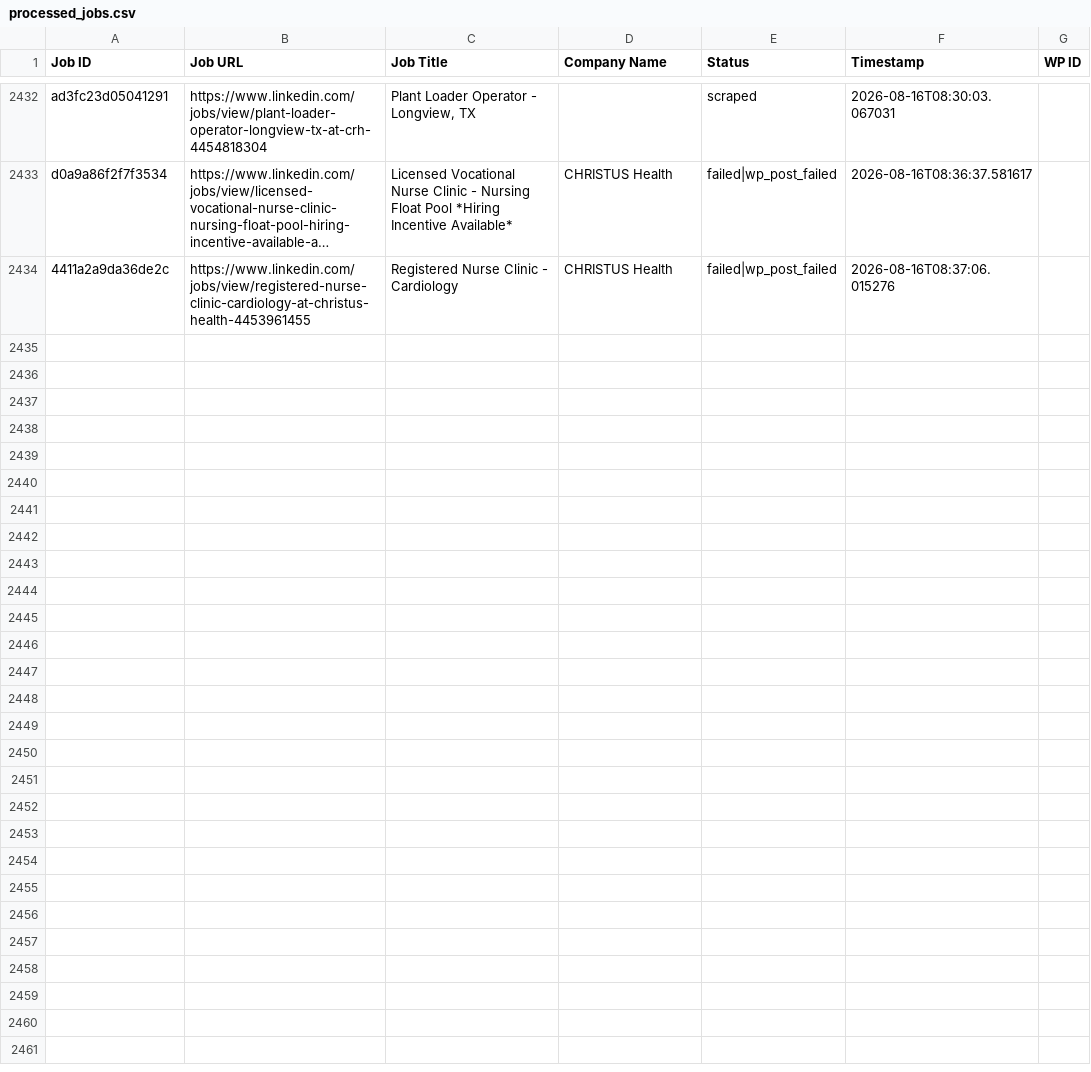
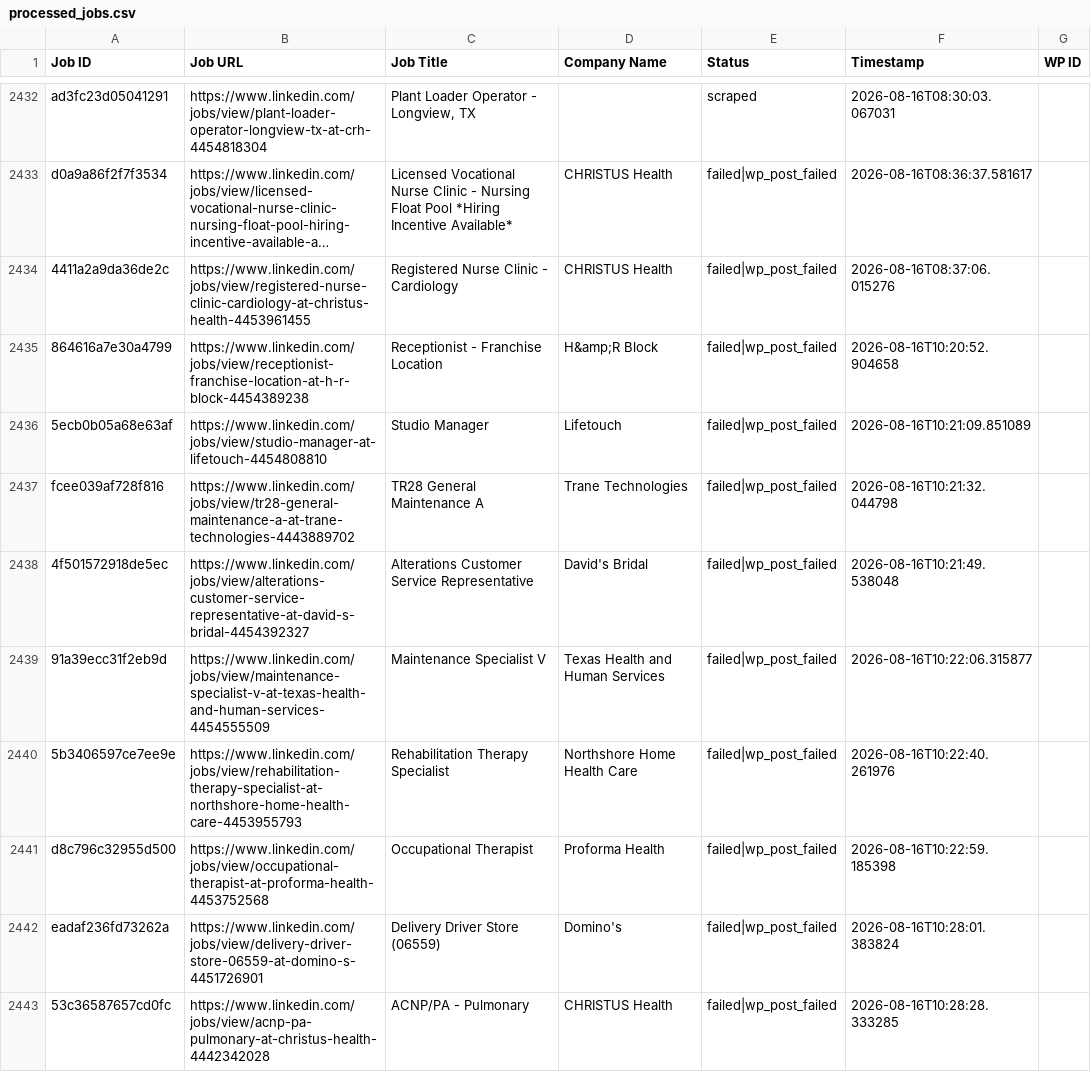
Before and after one commit to vindoky/ps, a CSV file: processed_jobs.csv, drawn as a sheet; only a part is shown, gaps mark what is left out; long unchanged cells end in …; the diff covers the shown part only; the diff names each change by its address in the sheet, - before the commit and + after, or states it on an @@ line.

```diff
--- a/processed_jobs.csv
+++ b/processed_jobs.csv
+row 2435: 864616a7e30a4799 | https://www.linkedin.com/jobs/view/receptionist-franchise-location-at-h-r-block-4454389238 | Receptionist - Franchise Location | H&amp;R Block | failed|wp_post_failed | 2026-08-16T10:20:52.904658
+row 2436: 5ecb0b05a68e63af | https://www.linkedin.com/jobs/view/studio-manager-at-lifetouch-4454808810 | Studio Manager | Lifetouch | failed|wp_post_failed | 2026-08-16T10:21:09.851089
+row 2437: fcee039af728f816 | https://www.linkedin.com/jobs/view/tr28-general-maintenance-a-at-trane-technologies-4443889702 | TR28 General Maintenance A | Trane Technologies | failed|wp_post_failed | 2026-08-16T10:21:32.044798
+row 2438: 4f501572918de5ec | https://www.linkedin.com/jobs/view/alterations-customer-service-representative-at-david-s-bridal-4454392327 | Alterations Customer Service Representative | David's Bridal | failed|wp_post_failed | 2026-08-16T10:21:49.538048
+row 2439: 91a39ecc31f2eb9d | https://www.linkedin.com/jobs/view/maintenance-specialist-v-at-texas-health-and-human-services-4454555509 | Maintenance Specialist V | Texas Health and Human Services | failed|wp_post_failed | 2026-08-16T10:22:06.315877
+row 2440: 5b3406597ce7ee9e | https://www.linkedin.com/jobs/view/rehabilitation-therapy-specialist-at-northshore-home-health-care-4453955793 | Rehabilitation Therapy Specialist | Northshore Home Health Care | failed|wp_post_failed | 2026-08-16T10:22:40.261976
+row 2441: d8c796c32955d500 | https://www.linkedin.com/jobs/view/occupational-therapist-at-proforma-health-4453752568 | Occupational Therapist | Proforma Health | failed|wp_post_failed | 2026-08-16T10:22:59.185398
+row 2442: eadaf236fd73262a | https://www.linkedin.com/jobs/view/delivery-driver-store-06559-at-domino-s-4451726901 | Delivery Driver Store (06559) | Domino's | failed|wp_post_failed | 2026-08-16T10:28:01.383824
+row 2443: 53c36587657cd0fc | https://www.linkedin.com/jobs/view/acnp-pa-pulmonary-at-christus-health-4442342028 | ACNP/PA - Pulmonary | CHRISTUS Health | failed|wp_post_failed | 2026-08-16T10:28:28.333285
```
Also changed, not shown: 9 added rows elsewhere in this file.
